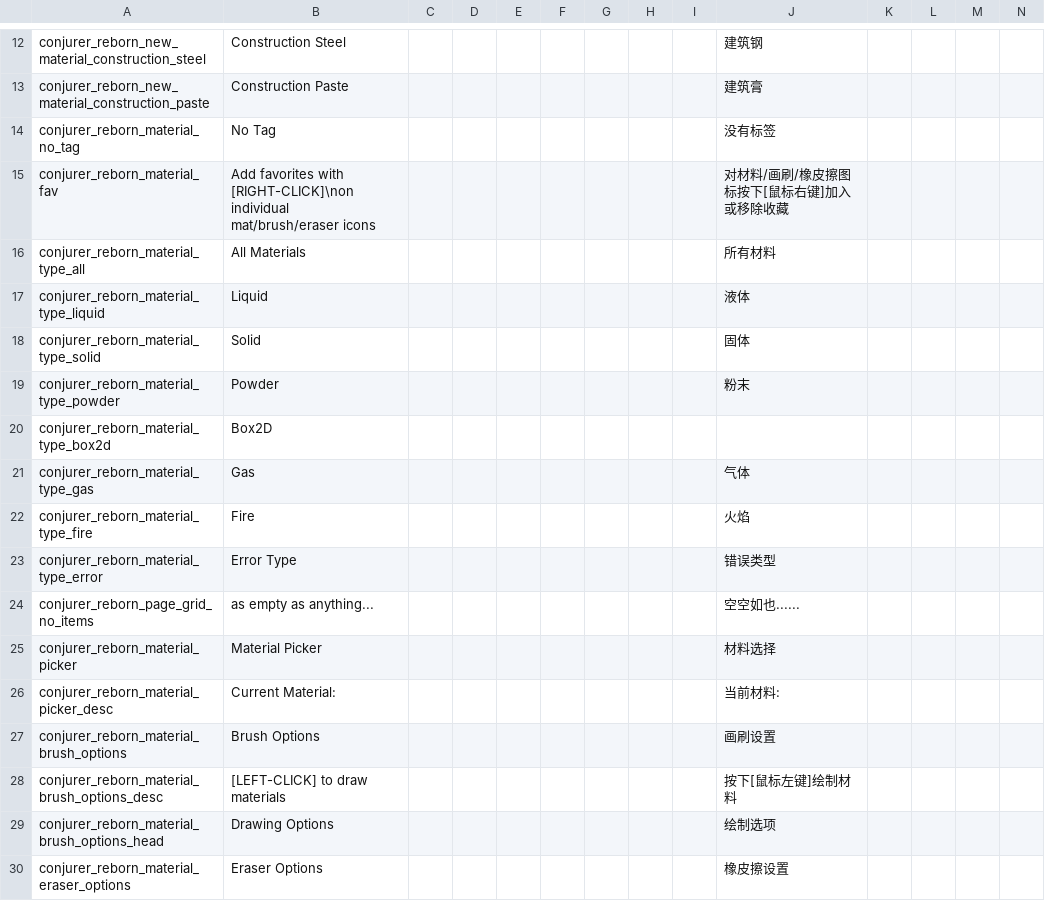
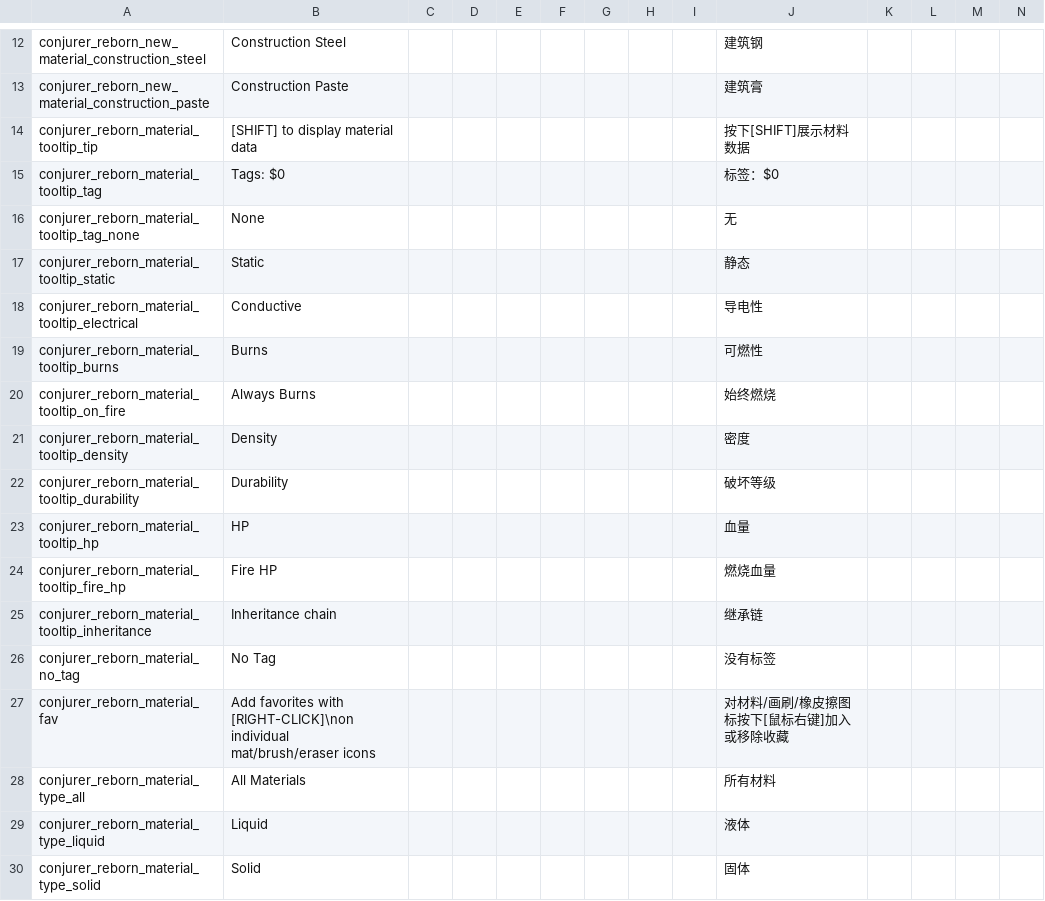
Before and after one commit to KagiamamaHIna/conjurer_reborn, a CSV file: files/lang/lang.csv, drawn as a sheet; only a part is shown, gaps mark what is left out; the shorter side is filled out with more unchanged rows; rows hold the shown columns only; the diff covers the shown part only; the diff names each change by its address in the sheet, - before the commit and + after, or states it on an @@ line.

```diff
--- a/files/lang/lang.csv
+++ b/files/lang/lang.csv
+row 14: conjurer_reborn_material_tooltip_tip | [SHIFT] to display material data |  |  |  |  |  |  |  | 按下[SHIFT]展示材料数据
+row 15: conjurer_reborn_material_tooltip_tag | Tags: $0 |  |  |  |  |  |  |  | 标签：$0
+row 16: conjurer_reborn_material_tooltip_tag_none | None |  |  |  |  |  |  |  | 无
+row 17: conjurer_reborn_material_tooltip_static | Static |  |  |  |  |  |  |  | 静态
+row 18: conjurer_reborn_material_tooltip_electrical | Conductive |  |  |  |  |  |  |  | 导电性
+row 19: conjurer_reborn_material_tooltip_burns | Burns |  |  |  |  |  |  |  | 可燃性
+row 20: conjurer_reborn_material_tooltip_on_fire | Always Burns |  |  |  |  |  |  |  | 始终燃烧
+row 21: conjurer_reborn_material_tooltip_density | Density |  |  |  |  |  |  |  | 密度
+row 22: conjurer_reborn_material_tooltip_durability | Durability |  |  |  |  |  |  |  | 破坏等级
+row 23: conjurer_reborn_material_tooltip_hp | HP |  |  |  |  |  |  |  | 血量
+row 24: conjurer_reborn_material_tooltip_fire_hp | Fire HP |  |  |  |  |  |  |  | 燃烧血量
+row 25: conjurer_reborn_material_tooltip_inheritance | Inheritance chain |  |  |  |  |  |  |  | 继承链
```
Also changed, not shown: 18 added rows elsewhere in this file, 20 other files.
